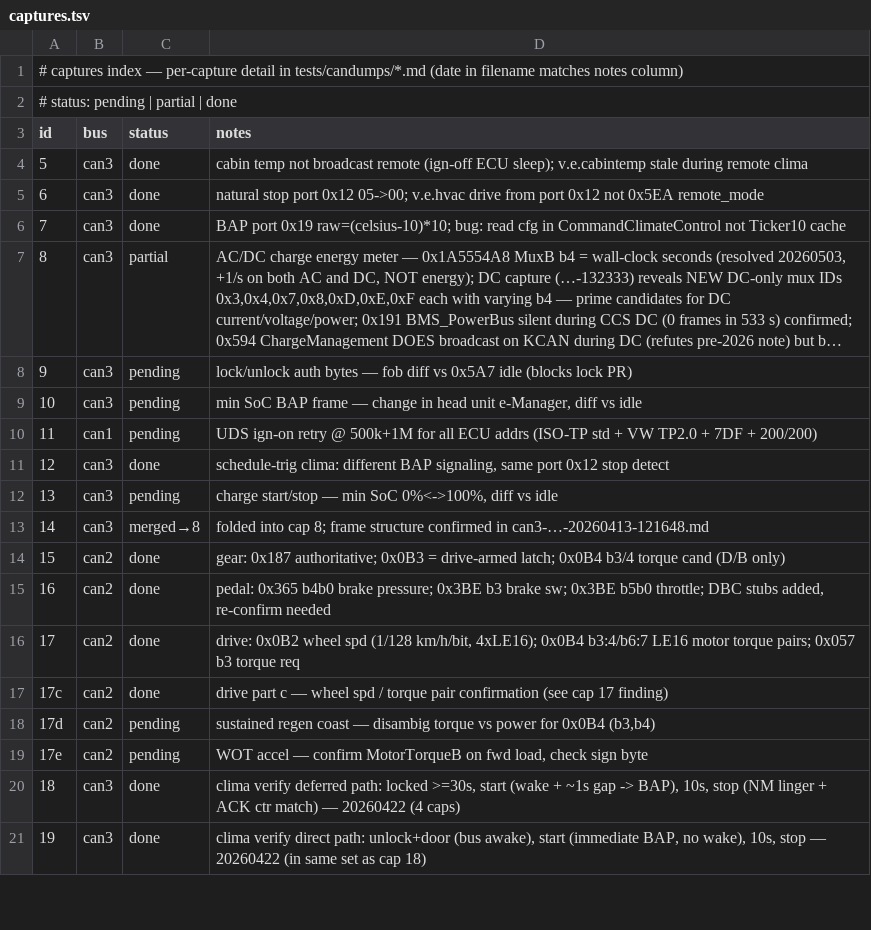
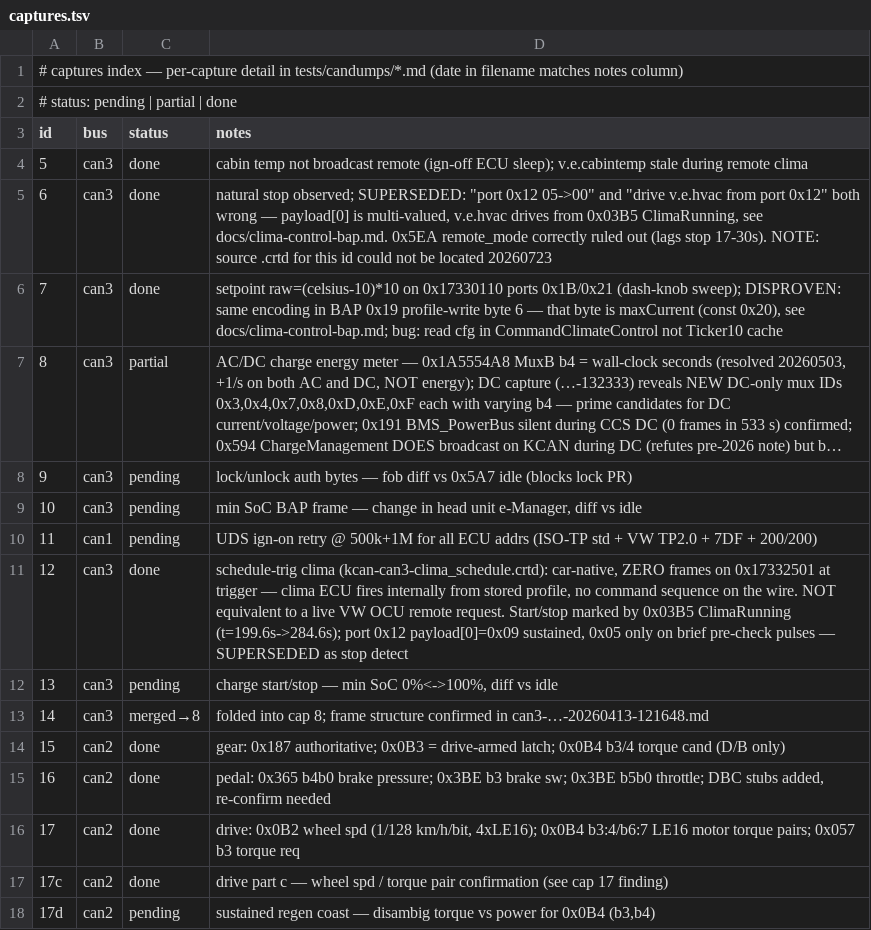
Before and after one commit to slothish/Open-Vehicle-Monitoring-System-3-VWeGolf, a TSV file: vehicle/OVMS.V3/components/vehicle_vwegolf/docs/captures.tsv, drawn as a sheet; only a part is shown; the shorter side is filled out with more unchanged rows; long unchanged cells end in …; the diff names each change by its address in the sheet, - before the commit and + after, or states it on an @@ line.

```diff
--- a/vehicle/OVMS.V3/components/vehicle_vwegolf/docs/captures.tsv
+++ b/vehicle/OVMS.V3/components/vehicle_vwegolf/docs/captures.tsv
-D5 (notes): natural stop port 0x12 05->00; v.e.hvac drive from port 0x12 not 0x5EA remote_mode
+D5 (notes): natural stop observed; SUPERSEDED: "port 0x12 05->00" and "drive v.e.hvac from port 0x12" both wrong — payload[0] is multi-valued, v.e.hvac drives from 0x03B5 ClimaRunning, see docs/clima-control-bap.md. 0x5EA remote_mode correctly ruled out (lags stop 17-30s). NOTE: source .crtd for this id could not be located 20260723
-D6 (notes): BAP port 0x19 raw=(celsius-10)*10; bug: read…
+D6 (notes): setpoint raw=(celsius-10)*10 on 0x17330110 ports 0x1B/0x21 (dash-knob sweep); DISPROVEN: same encoding in BAP 0x19 profile-write byte 6 — that byte is maxCurrent (const 0x20), see docs/clima-control-bap.md; bug: read…
-D11 (notes): schedule-trig clima: different BAP signaling, same port 0x12 stop detect
+D11 (notes): schedule-trig clima (kcan-can3-clima_schedule.crtd): car-native, ZERO frames on 0x17332501 at trigger — clima ECU fires internally from stored profile, no command sequence on the wire. NOT equivalent to a live VW OCU remote request. Start/stop marked by 0x03B5 ClimaRunning (t=199.6s->284.6s); port 0x12 payload[0]=0x09 sustained, 0x05 only on brief pre-check pulses — SUPERSEDED as stop detect
```
Also changed, not shown: 4 other files.
